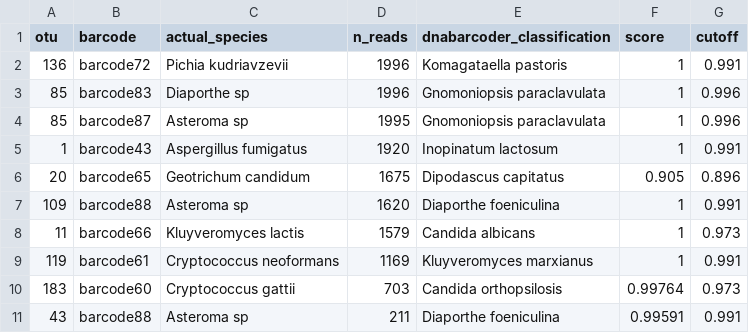
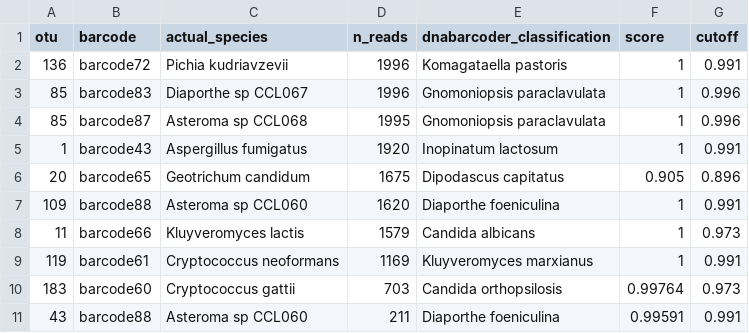
Before and after one commit to aringeri/long-read-ITS-metabarcoding-thesis, a CSV file: reports/masters/thesis/analysis/tables/top-misidentified-nc.csv, drawn as a sheet.

```diff
--- a/reports/masters/thesis/analysis/tables/top-misidentified-nc.csv
+++ b/reports/masters/thesis/analysis/tables/top-misidentified-nc.csv
@@ -2,7 +2,7 @@
 "136","barcode72","Pichia kudriavzevii",1996,"Komagataella pastoris",1,0.991
-"85","barcode83","Diaporthe sp",1996,"Gnomoniopsis paraclavulata",1,0.996
-"85","barcode87","Asteroma sp",1995,"Gnomoniopsis paraclavulata",1,0.996
+"85","barcode83","Diaporthe sp CCL067",1996,"Gnomoniopsis paraclavulata",1,0.996
+"85","barcode87","Asteroma sp CCL068",1995,"Gnomoniopsis paraclavulata",1,0.996
 "1","barcode43","Aspergillus fumigatus",1920,"Inopinatum lactosum",1,0.991
 "20","barcode65","Geotrichum candidum",1675,"Dipodascus capitatus",0.905,0.896
-"109","barcode88","Asteroma sp",1620,"Diaporthe foeniculina",1,0.991
+"109","barcode88","Asteroma sp CCL060",1620,"Diaporthe foeniculina",1,0.991
 "11","barcode66","Kluyveromyces lactis",1579,"Candida albicans",1,0.973
@@ -10,2 +10,2 @@
 "183","barcode60","Cryptococcus gattii",703,"Candida orthopsilosis",0.99764,0.973
-"43","barcode88","Asteroma sp",211,"Diaporthe foeniculina",0.99591,0.991
+"43","barcode88","Asteroma sp CCL060",211,"Diaporthe foeniculina",0.99591,0.991
```
Also changed, not shown: 3 other files.
